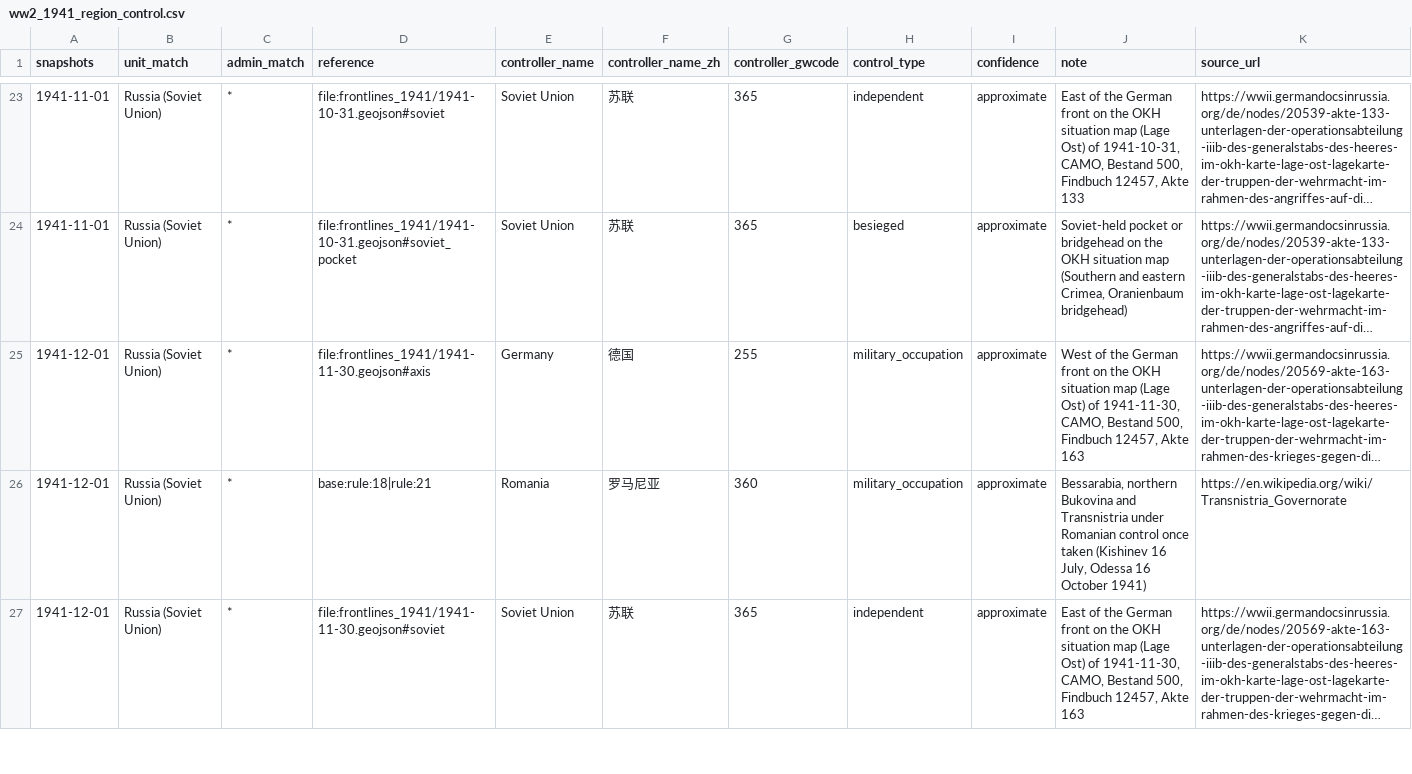
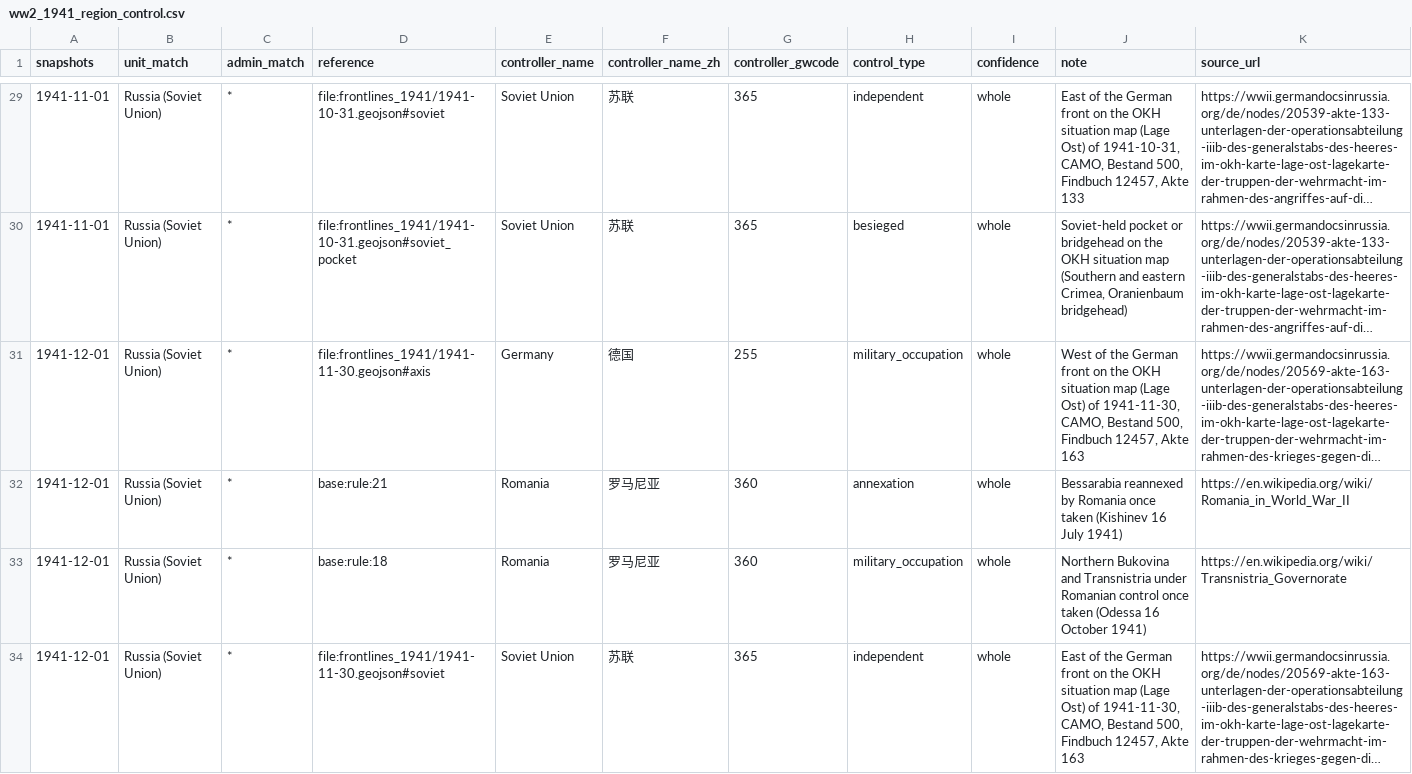
Before and after one commit to dns0129/World_Map_History, a CSV file: curated/ww2_1941_region_control.csv, drawn as a sheet; only a part is shown, gaps mark what is left out; long unchanged cells end in …; addresses are those after the commit; the diff covers the shown part only; the diff names each change by its address in the sheet, - before the commit and + after, or states it on an @@ line.

```diff
--- a/curated/ww2_1941_region_control.csv
+++ b/curated/ww2_1941_region_control.csv
-I29:I31 (confidence): approximate
+I29:I31 (confidence): whole
+row 32: 1941-12-01 | Russia (Soviet Union) | * | base:rule:21 | Romania | 罗马尼亚 | 360 | annexation | whole | Bessarabia reannexed by Romania once taken (Kishinev 16 July 1941) | https://en.wikipedia.org/wiki/Romania_in_World_War_II
-D33 (reference): base:rule:18|rule:21
+D33 (reference): base:rule:18
-I33:I34 (confidence): approximate
+I33:I34 (confidence): whole
-J33 (note): Bessarabia, northern Bukovina and Transnistria under Romanian control once taken (Kishinev 16 July, Odessa 16 October…
+J33 (note): Northern Bukovina and Transnistria under Romanian control once taken (Odessa 16 October…
```
Also changed, not shown: 8 added rows, 1 removed row and 34 edited cells elsewhere in this file, 24 other files.
